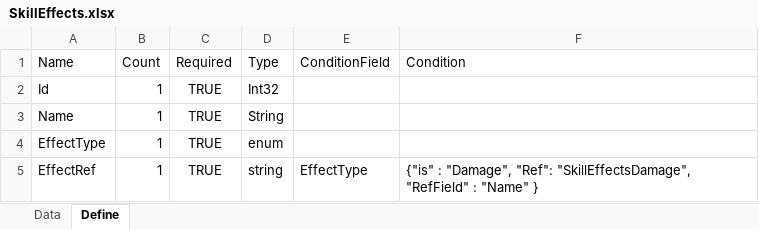
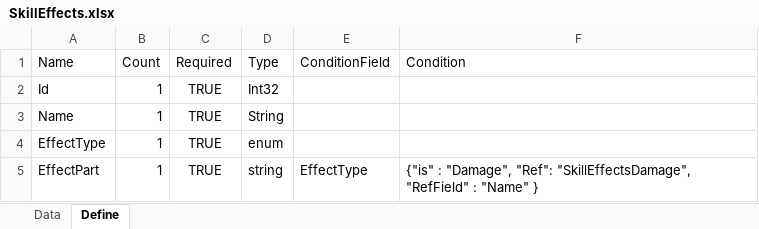
Before and after one commit to EomTaeWook/ProjectBattleArena, an Excel workbook: Template/SkillEffects.xlsx, sheet Define, drawn as a sheet; values as stored, in another font and other column widths than the file's, no borders; the diff names each change by its address in the sheet, - before the commit and + after, or states it on an @@ line.

```diff
--- a/Template/SkillEffects.xlsx (sheet Define)
+++ b/Template/SkillEffects.xlsx (sheet Define)
-A5: EffectRef
+A5: EffectPart
```
Also changed, not shown: sheet Data, Template/Skills.xlsx, 21 other files.
